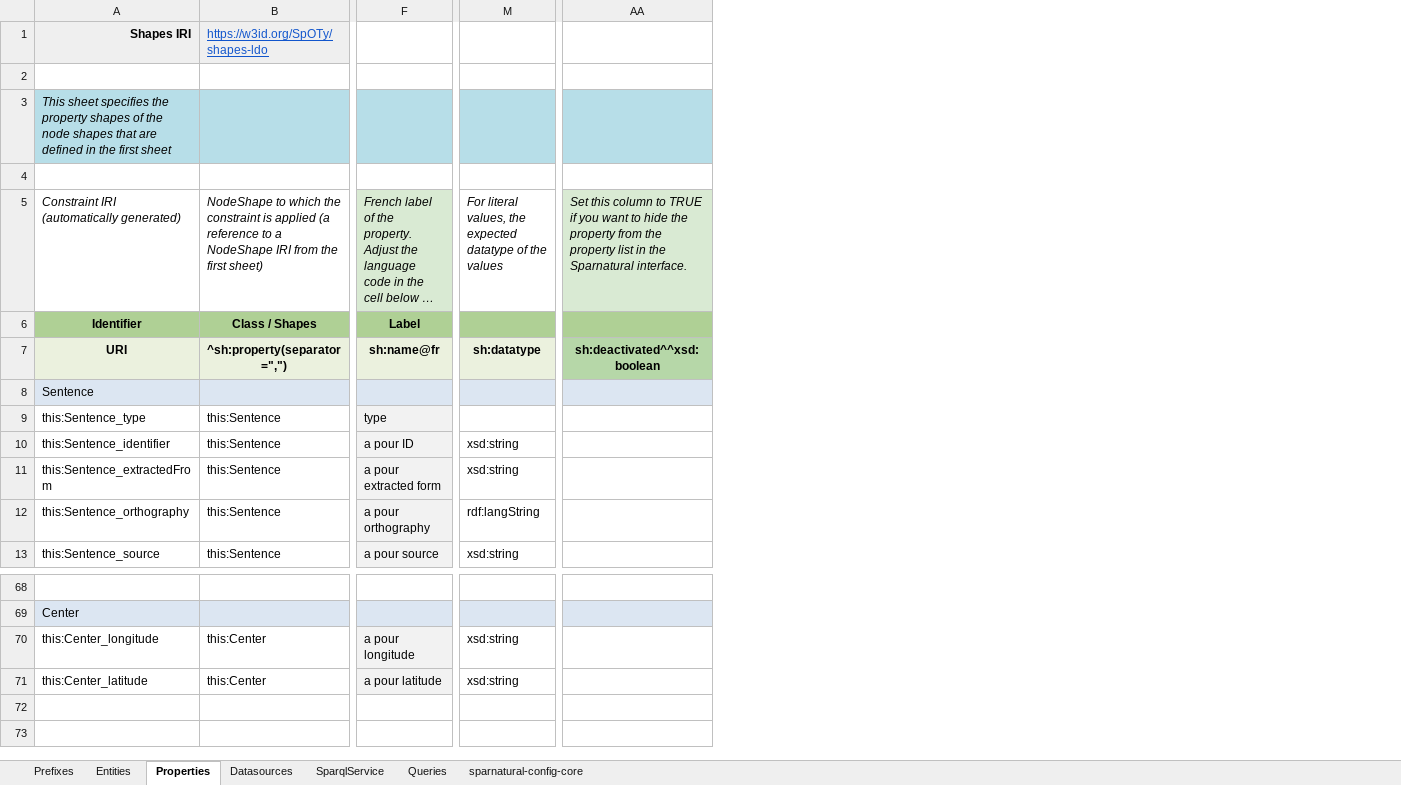
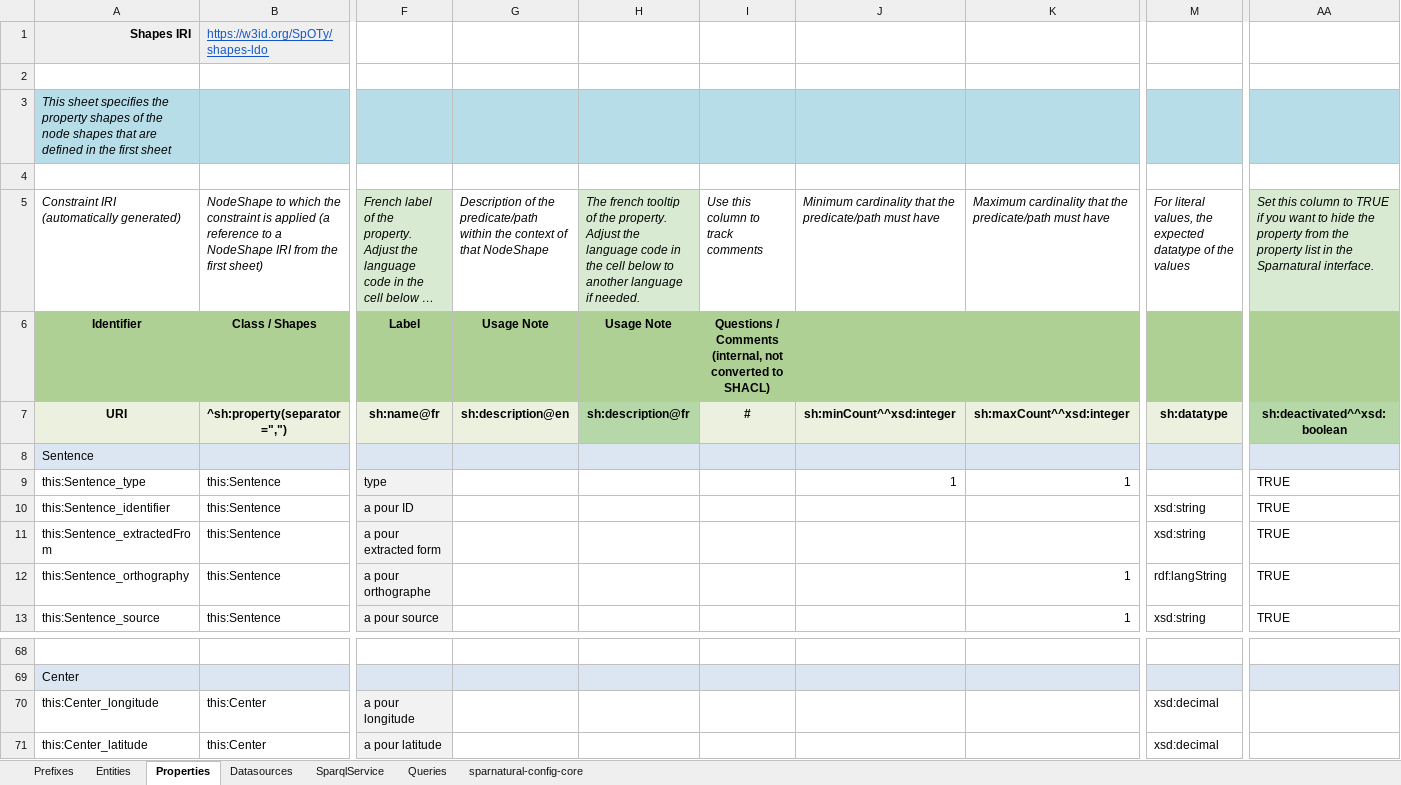
Before and after one commit to sparna-git/sparnatural.eu, an Excel workbook: demos/demo-SpOTy/sparnatural-config.xlsx, sheet Properties, drawn as a sheet; only a part is shown, gaps mark what is left out; long unchanged cells end in …; values as stored, in another font and other column widths than the file's, no borders; removed rows and columns are numbered as before the commit, all else as after; the diff names each change by its address in the sheet, - before the commit and + after, or states it on an @@ line.

```diff
--- a/demos/demo-SpOTy/sparnatural-config.xlsx (sheet Properties)
+++ b/demos/demo-SpOTy/sparnatural-config.xlsx (sheet Properties)
@@ column G unhidden, rows 5-7: Description of the predicate/path within the context of that NodeShape | Usage Note | sh:description@en @@
@@ column H unhidden, rows 5-7: The french tooltip of the property. Adjust the language code in the cell below to another language if needed. | Usage Note | sh:description@fr @@
@@ column I unhidden, rows 5-7: Use this column to track comments | Questions / Comments (internal, not converted to SHACL) | # @@
@@ column J unhidden, rows 5-9: Minimum cardinality that the predicate/path must have |  | sh:minCount^^xsd:integer |  | 1 @@
@@ column K unhidden, rows 5-13: Maximum cardinality that the predicate/path must have |  | sh:maxCount^^xsd:integer |  | 1 |  |  | 1 | 1 @@
-column AA, rows 5-7: Set this column to TRUE if you want to hide the property from the property list in the Sparnatural interface. |  | sh:deactivated^^xsd:boolean
+column AA, rows 5-13: Set this column to TRUE if you want to hide the property from the property list in the Sparnatural interface. |  | sh:deactivated^^xsd:boolean |  | TRUE | TRUE | TRUE | TRUE | TRUE
-F12: a pour orthography
+F12: a pour orthographe
-M70:M71: xsd:string
+M70:M71: xsd:decimal
```
Also changed, not shown: sheet Entities, 2 other files.
